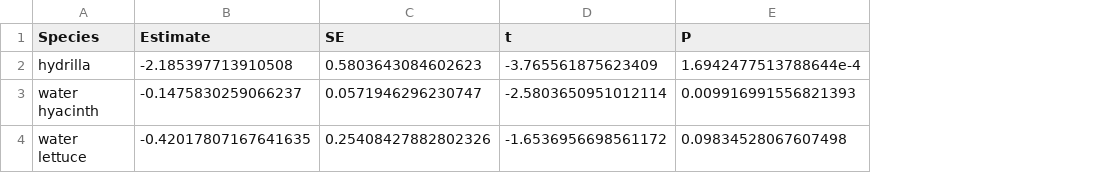
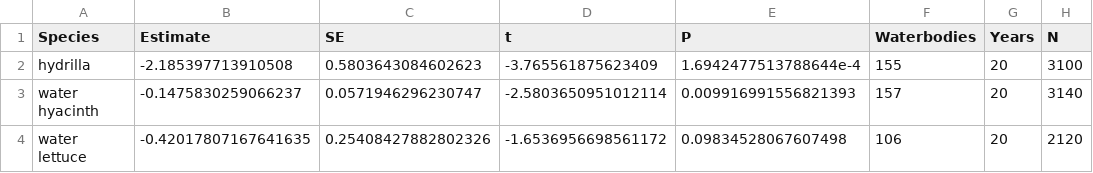
Before and after one commit to aekendig/long-term-aquatic-datasets, a CSV file: output/fwc_focal_treatment_model_summary.csv, drawn as a sheet; the diff names each change by its address in the sheet, - before the commit and + after, or states it on an @@ line.

```diff
--- a/output/fwc_focal_treatment_model_summary.csv
+++ b/output/fwc_focal_treatment_model_summary.csv
+column F (Waterbodies), rows 2-4: 155 | 157 | 106
+column G (Years), rows 2-4: all 20
+column H (N), rows 2-4: 3100 | 3140 | 2120
```
Also changed, not shown: output/fwc_focal_invasive_PAC_change_treatment_prediction.csv, output/fwc_non_focal_invasive_PAC_change_treatment_prediction.csv, 2 other files.
